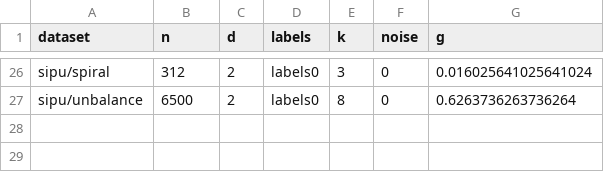
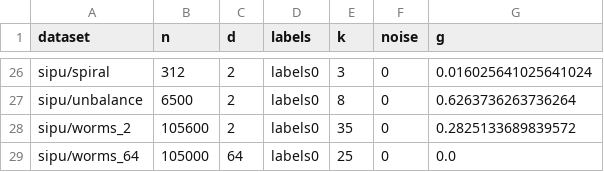
Before and after one commit to gagolews/clustering-benchmarks, a CSV file: catalogue/sipu.csv, drawn as a sheet; only a part is shown, gaps mark what is left out.

Commit message:
SIPU worms datasets

```diff
--- a/catalogue/sipu.csv
+++ b/catalogue/sipu.csv
@@ -27 +27,3 @@ sipu/spiral,312,2,labels0,3,0,0.016025641025641024
 sipu/unbalance,6500,2,labels0,8,0,0.6263736263736264
+sipu/worms_2,105600,2,labels0,35,0,0.2825133689839572
+sipu/worms_64,105000,64,labels0,25,0,0.0
```
Also changed, not shown: 9 other files.
